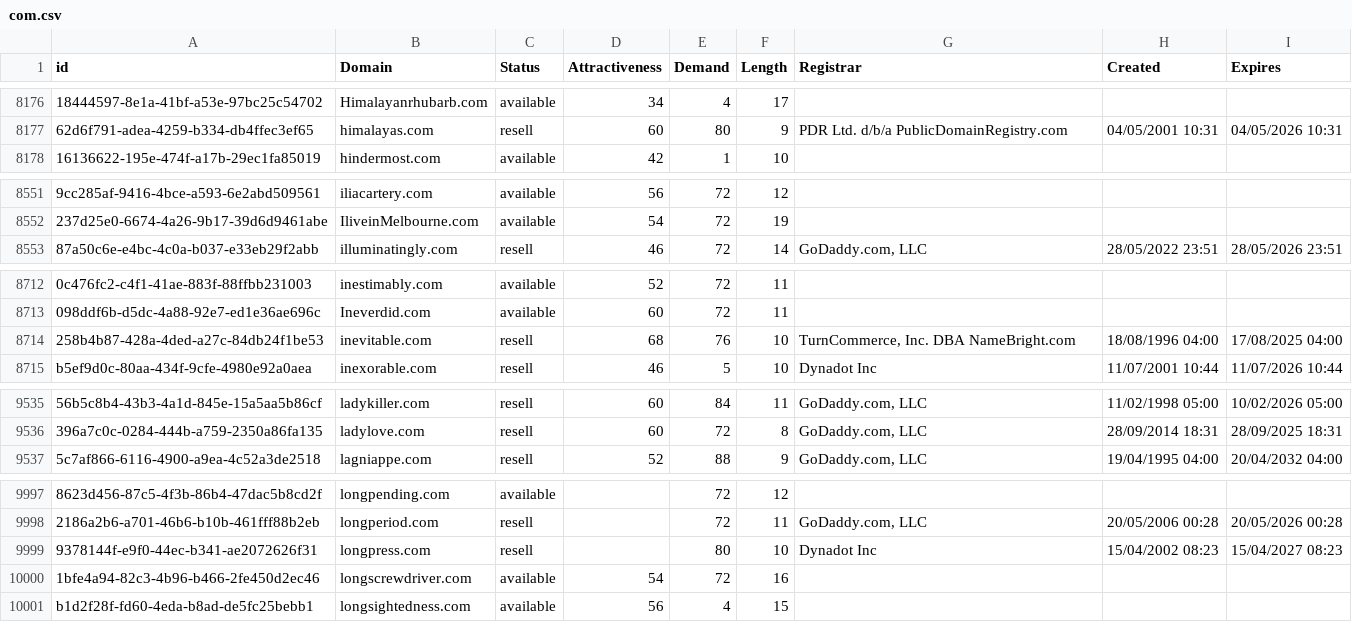
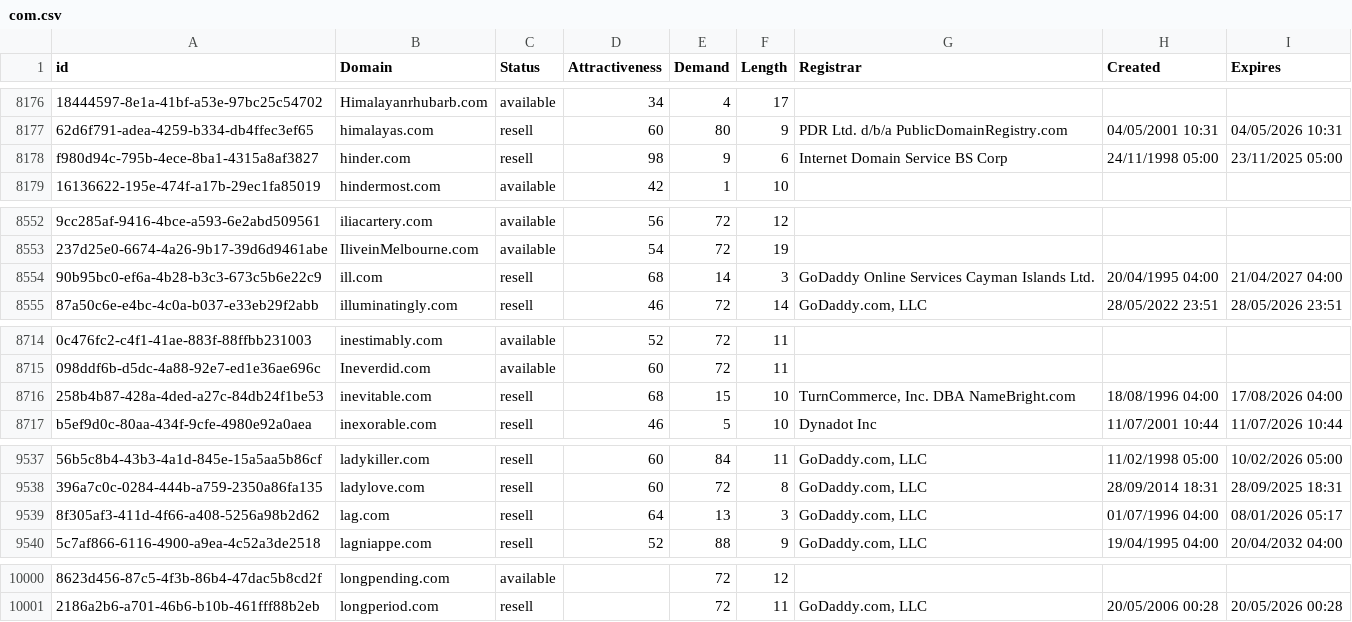
Before and after one commit to UniqueDomains/com-oneword-domains, a CSV file: com.csv, drawn as a sheet; only a part is shown, gaps mark what is left out; removed rows and columns are numbered as before the commit, all else as after; the diff covers the shown part only; the diff names each change by its address in the sheet, - before the commit and + after, or states it on an @@ line.

Commit message:
Domains update

```diff
--- a/com.csv
+++ b/com.csv
+row 8178: f980d94c-795b-4ece-8ba1-4315a8af3827 | hinder.com | resell | 98 | 9 | 6 | Internet Domain Service BS Corp | 24/11/1998 05:00 | 23/11/2025 05:00
+row 8554: 90b95bc0-ef6a-4b28-b3c3-673c5b6e22c9 | ill.com | resell | 68 | 14 | 3 | GoDaddy Online Services Cayman Islands Ltd. | 20/04/1995 04:00 | 21/04/2027 04:00
-E8716 (Demand): 76
+E8716 (Demand): 15
-I8716 (Expires): 17/08/2025 04:00
+I8716 (Expires): 17/08/2026 04:00
+row 9539: 8f305af3-411d-4f66-a408-5256a98b2d62 | lag.com | resell | 64 | 13 | 3 | GoDaddy.com, LLC | 01/07/1996 04:00 | 08/01/2026 05:17
-row 9999: 9378144f-e9f0-44ec-b341-ae2072626f31 | longpress.com | resell |  | 80 | 10 | Dynadot Inc | 15/04/2002 08:23 | 15/04/2027 08:23
-row 10000: 1bfe4a94-82c3-4b96-b466-2fe450d2ec46 | longscrewdriver.com | available | 54 | 72 | 16
-row 10001: b1d2f28f-fd60-4eda-b8ad-de5fc25bebb1 | longsightedness.com | available | 56 | 4 | 15
```
Also changed, not shown: 8 edited cells elsewhere in this file, 2 other files.
